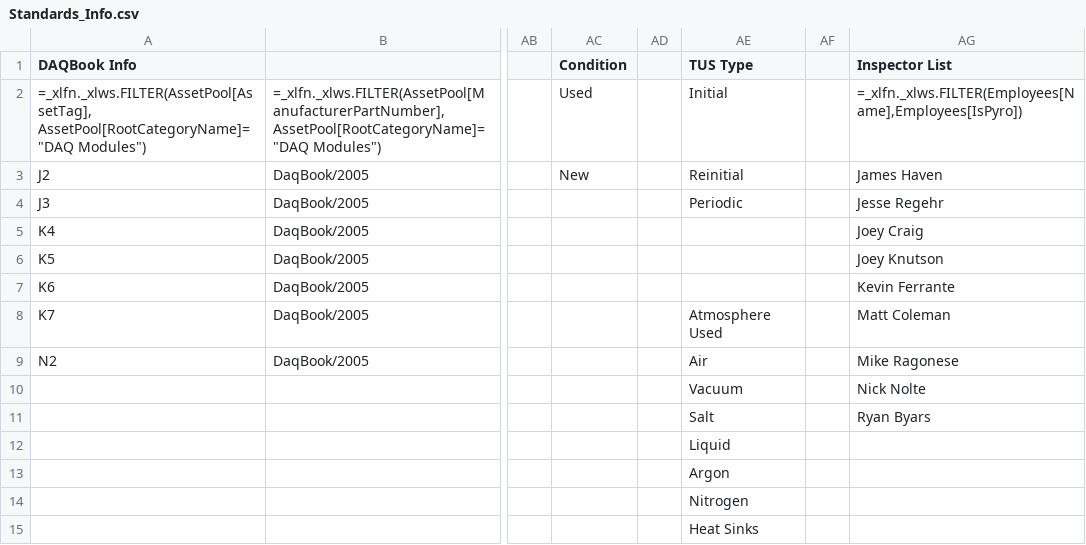
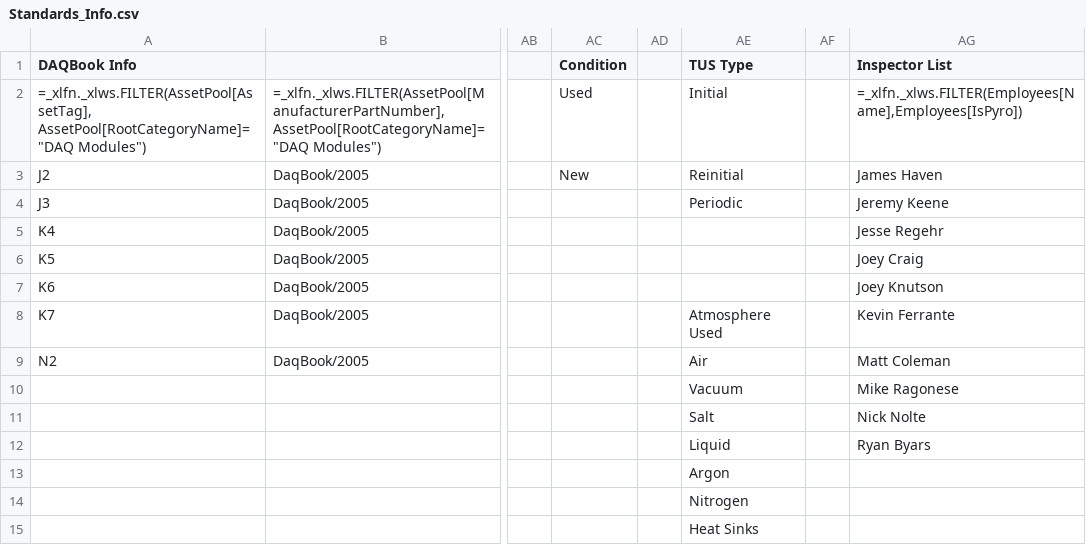
Before and after one commit to Johnson-Gage-Inspection-Inc/xl-TUS, a CSV file: exploded/New TUS (Beta)/sheets/Standards_Info.csv, drawn as a sheet; only a part is shown, gaps mark what is left out; the diff names each change by its address in the sheet, - before the commit and + after, or states it on an @@ line.

```diff
--- a/exploded/New TUS (Beta)/sheets/Standards_Info.csv
+++ b/exploded/New TUS (Beta)/sheets/Standards_Info.csv
-AG4 (Inspector List): Jesse Regehr
+AG4 (Inspector List): Jeremy Keene
-AG5 (Inspector List): Joey Craig
+AG5 (Inspector List): Jesse Regehr
-AG6 (Inspector List): Joey Knutson
+AG6 (Inspector List): Joey Craig
-AG7 (Inspector List): Kevin Ferrante
+AG7 (Inspector List): Joey Knutson
-AG8 (Inspector List): Matt Coleman
+AG8 (Inspector List): Kevin Ferrante
-AG9 (Inspector List): Mike Ragonese
+AG9 (Inspector List): Matt Coleman
-AG10 (Inspector List): Nick Nolte
+AG10 (Inspector List): Mike Ragonese
-AG11 (Inspector List): Ryan Byars
+AG11 (Inspector List): Nick Nolte
-AG12 (Inspector List): (empty)
+AG12 (Inspector List): Ryan Byars
```
Also changed, not shown: exploded/New TUS (Beta)/sheets/Main.csv, 1 other file.
